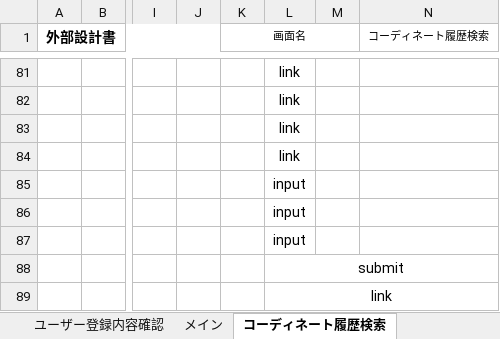
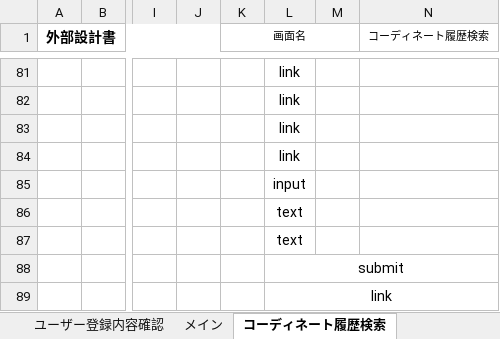
Before and after one commit to dojo2023/C-4, an Excel workbook: doc/04_外部設計書_A型.xlsx, sheet コーディネート履歴検索, drawn as a sheet; only a part is shown, gaps mark what is left out; values as stored, in another font and other column widths than the file's, no borders; charts and pictures not drawn; the diff names each change by its address in the sheet, - before the commit and + after, or states it on an @@ line.

Commit message:
コーディネート履歴変更

```diff
--- a/doc/04_外部設計書_A型.xlsx (sheet コーディネート履歴検索)
+++ b/doc/04_外部設計書_A型.xlsx (sheet コーディネート履歴検索)
-L86:L87: input
+L86:L87: text
```
Also changed, not shown: charts or pictures.
